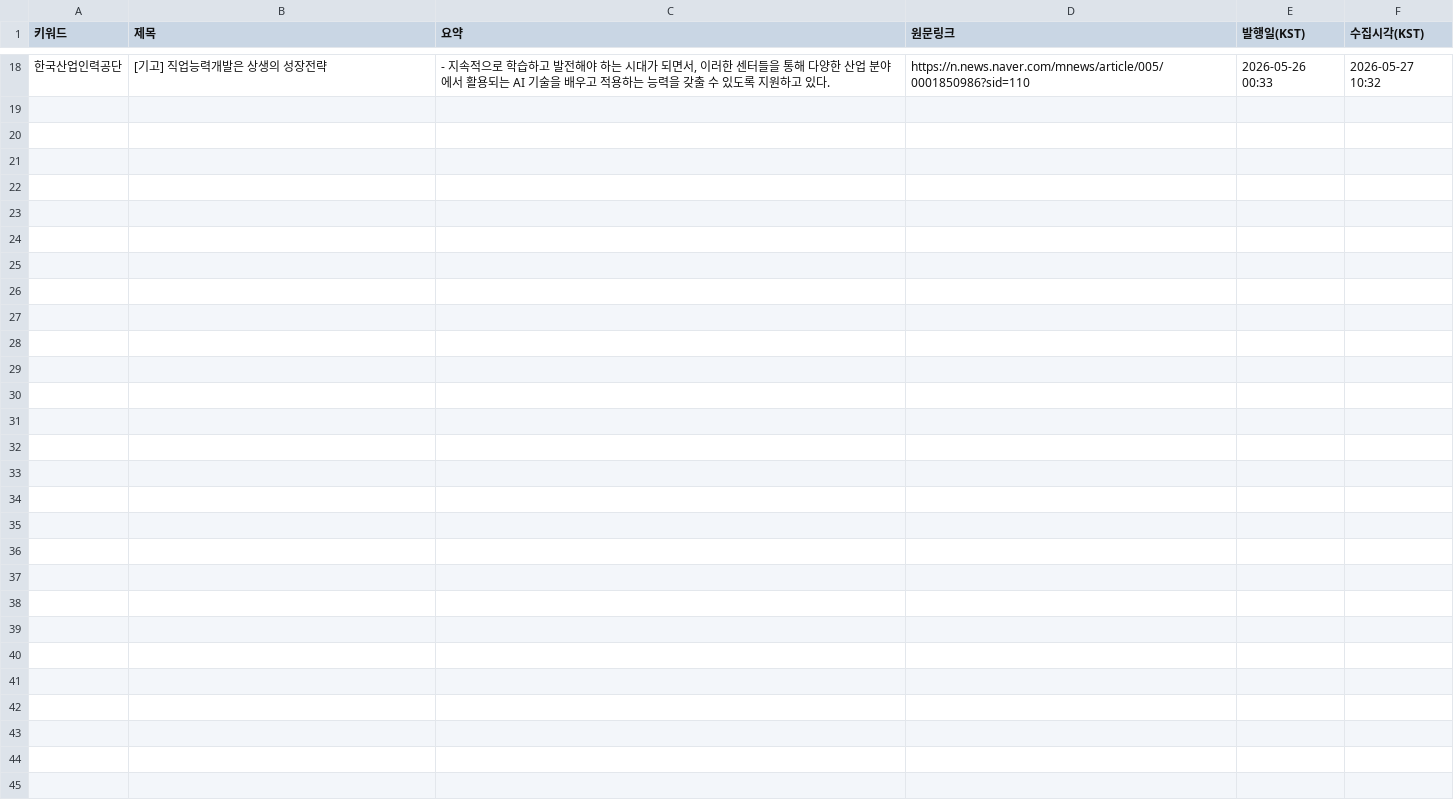
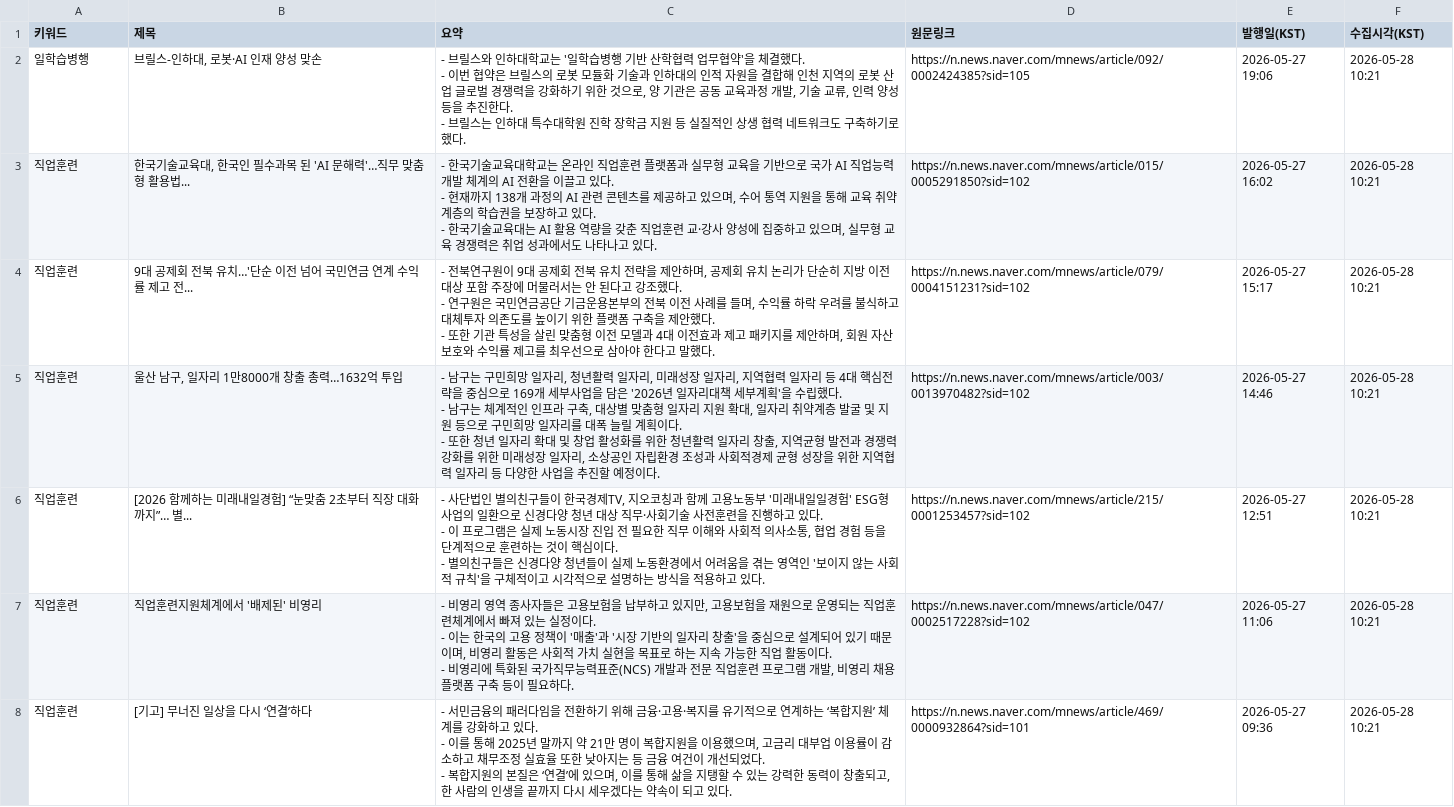
Before and after one commit to HyunJineeeee/news-report, a CSV file: data/NEW_latest.csv, drawn as a sheet; only a part is shown, gaps mark what is left out; removed rows and columns are numbered as before the commit, all else as after; ↵ is a line break in a cell; the diff covers the shown part only; the diff names each change by its address in the sheet, - before the commit and + after, or states it on an @@ line.

```diff
--- a/data/NEW_latest.csv
+++ b/data/NEW_latest.csv
-row 18: 한국산업인력공단 | [기고] 직업능력개발은 상생의 성장전략 | - 지속적으로 학습하고 발전해야 하는 시대가 되면서, 이러한 센터들을 통해 다양한 산업 분야에서 활용되는 AI 기술을 배우고 적용하는 능력을 갖출 수 있도록 지원하고 있다. | https://n.news.naver.com/mnews/article/005/0001850986?sid=110 | 2026-05-26 00:33 | 2026-05-27 10:32
+row 2: 일학습병행 | 브릴스-인하대, 로봇·AI 인재 양성 맞손 | - 브릴스와 인하대학교는 '일학습병행 기반 산학협력 업무협약'을 체결했다. ↵ - 이번 협약은 브릴스의 로봇 모듈화 기술과 인하대의 인적 자원을 결합해 인천 지역의 로봇 산업 글로벌 경쟁력을 강화하기 위한 것으로, 양 기관은 공동 교육과정 개발, 기술 교류, 인력 양성 등을 추진한다. ↵ - 브릴스는 인하대 특수대학원 진학 장학금 지원 등 실질적인 상생 협력 네트워크도 구축하기로 했다. | https://n.news.naver.com/mnews/article/092/0002424385?sid=105 | 2026-05-27 19:06 | 2026-05-28 10:21
+row 3: 직업훈련 | 한국기술교육대, 한국인 필수과목 된 'AI 문해력'…직무 맞춤형 활용법... | - 한국기술교육대학교는 온라인 직업훈련 플랫폼과 실무형 교육을 기반으로 국가 AI 직업능력개발 체계의 AI 전환을 이끌고 있다. ↵ - 현재까지 138개 과정의 AI 관련 콘텐츠를 제공하고 있으며, 수어 통역 지원을 통해 교육 취약계층의 학습권을 보장하고 있다. ↵ - 한국기술교육대는 AI 활용 역량을 갖춘 직업훈련 교·강사 양성에 집중하고 있으며, 실무형 교육 경쟁력은 취업 성과에서도 나타나고 있다. | https://n.news.naver.com/mnews/article/015/0005291850?sid=102 | 2026-05-27 16:02 | 2026-05-28 10:21
+row 4: 직업훈련 | 9대 공제회 전북 유치…'단순 이전 넘어 국민연금 연계 수익률 제고 전... | - 전북연구원이 9대 공제회 전북 유치 전략을 제안하며, 공제회 유치 논리가 단순히 지방 이전 대상 포함 주장에 머물러서는 안 된다고 강조했다. ↵ - 연구원은 국민연금공단 기금운용본부의 전북 이전 사례를 들며, 수익률 하락 우려를 불식하고 대체투자 의존도를 높이기 위한 플랫폼 구축을 제안했다. ↵ - 또한 기관 특성을 살린 맞춤형 이전 모델과 4대 이전효과 제고 패키지를 제안하며, 회원 자산 보호와 수익률 제고를 최우선으로 삼아야 한다고 말했다. | https://n.news.naver.com/mnews/article/079/0004151231?sid=102 | 2026-05-27 15:17 | 2026-05-28 10:21
+row 5: 직업훈련 | 울산 남구, 일자리 1만8000개 창출 총력…1632억 투입 | - 남구는 구민희망 일자리, 청년활력 일자리, 미래성장 일자리, 지역협력 일자리 등 4대 핵심전략을 중심으로 169개 세부사업을 담은 '2026년 일자리대책 세부계획'을 수립했다. ↵ - 남구는 체계적인 인프라 구축, 대상별 맞춤형 일자리 지원 확대, 일자리 취약계층 발굴 및 지원 등으로 구민희망 일자리를 대폭 늘릴 계획이다. ↵ - 또한 청년 일자리 확대 및 창업 활성화를 위한 청년활력 일자리 창출, 지역균형 발전과 경쟁력 강화를 위한 미래성장 일자리, 소상공인 자립환경 조성과 사회적경제 균형 성장을 위한 지역협력 일자리 등 다양한 사업을 추진할 예정이다. | https://n.news.naver.com/mnews/article/003/0013970482?sid=102 | 2026-05-27 14:46 | 2026-05-28 10:21
+row 6: 직업훈련 | [2026 함께하는 미래내일경험] “눈맞춤 2초부터 직장 대화까지”… 별... | - 사단법인 별의친구들이 한국경제TV, 지오코칭과 함께 고용노동부 '미래내일일경험' ESG형 사업의 일환으로 신경다양 청년 대상 직무·사회기술 사전훈련을 진행하고 있다. ↵ - 이 프로그램은 실제 노동시장 진입 전 필요한 직무 이해와 사회적 의사소통, 협업 경험 등을 단계적으로 훈련하는 것이 핵심이다. ↵ - 별의친구들은 신경다양 청년들이 실제 노동환경에서 어려움을 겪는 영역인 '보이지 않는 사회적 규칙'을 구체적이고 시각적으로 설명하는 방식을 적용하고 있다. | https://n.news.naver.com/mnews/article/215/0001253457?sid=102 | 2026-05-27 12:51 | 2026-05-28 10:21
+row 7: 직업훈련 | 직업훈련지원체계에서 '배제된' 비영리 | - 비영리 영역 종사자들은 고용보험을 납부하고 있지만, 고용보험을 재원으로 운영되는 직업훈련체계에서 빠져 있는 실정이다. ↵ - 이는 한국의 고용 정책이 '매출'과 '시장 기반의 일자리 창출'을 중심으로 설계되어 있기 때문이며, 비영리 활동은 사회적 가치 실현을 목표로 하는 지속 가능한 직업 활동이다. ↵ - 비영리에 특화된 국가직무능력표준(NCS) 개발과 전문 직업훈련 프로그램 개발, 비영리 채용 플랫폼 구축 등이 필요하다. | https://n.news.naver.com/mnews/article/047/0002517228?sid=102 | 2026-05-27 11:06 | 2026-05-28 10:21
+row 8: 직업훈련 | [기고] 무너진 일상을 다시 ‘연결’하다 | - 서민금융의 패러다임을 전환하기 위해 금융·고용·복지를 유기적으로 연계하는 ‘복합지원’ 체계를 강화하고 있다. ↵ - 이를 통해 2025년 말까지 약 21만 명이 복합지원을 이용했으며, 고금리 대부업 이용률이 감소하고 채무조정 실효율 또한 낮아지는 등 금융 여건이 개선되었다. ↵ - 복합지원의 본질은 ‘연결’에 있으며, 이를 통해 삶을 지탱할 수 있는 강력한 동력이 창출되고, 한 사람의 인생을 끝까지 다시 세우겠다는 약속이 되고 있다. | https://n.news.naver.com/mnews/article/469/0000932864?sid=101 | 2026-05-27 09:36 | 2026-05-28 10:21
```
Also changed, not shown: 8 added rows and 16 removed rows elsewhere in this file, data/ALL.csv.
